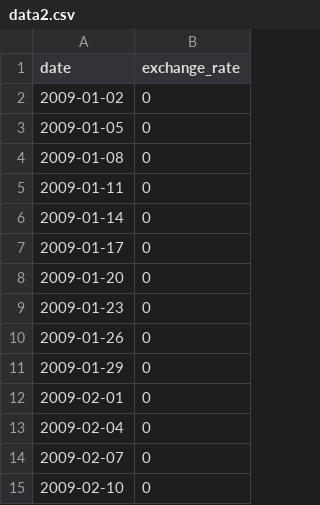
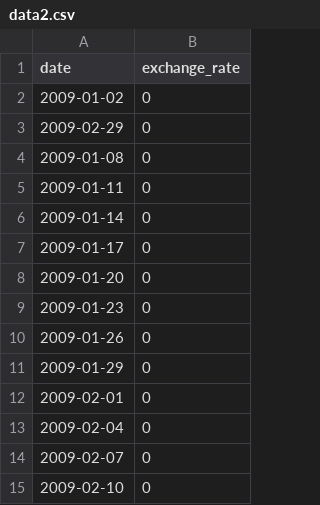
Before and after one commit to sitempels/CPP2, a CSV file: CPP09/ex00/data2.csv, drawn as a sheet.

```diff
--- a/CPP09/ex00/data2.csv
+++ b/CPP09/ex00/data2.csv
@@ -2,3 +2,3 @@ date,exchange_rate
 2009-01-02,0
-2009-01-05,0
+2009-02-29,0
 2009-01-08,0
```
Also changed, not shown: CPP09/ex00/data.csv, 4 other files.
